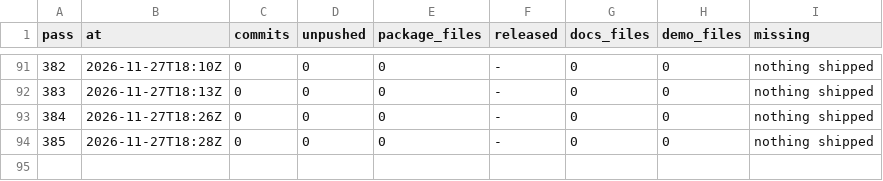
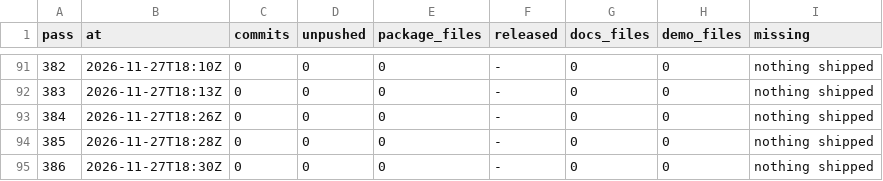
Before and after one commit to dark-incorporated/bevy_gooey, a TSV file: steps/bevy_gooey_loop-audit.tsv, drawn as a sheet; only a part is shown, gaps mark what is left out; the diff names each change by its address in the sheet, - before the commit and + after, or states it on an @@ line.

```diff
--- a/steps/bevy_gooey_loop-audit.tsv
+++ b/steps/bevy_gooey_loop-audit.tsv
+row 95: 386 | 2026-11-27T18:30Z | 0 | 0 | 0 | - | 0 | 0 | nothing shipped
```
Also changed, not shown: steps/bevy_gooey_loop-config.tsv, 2 other files.
